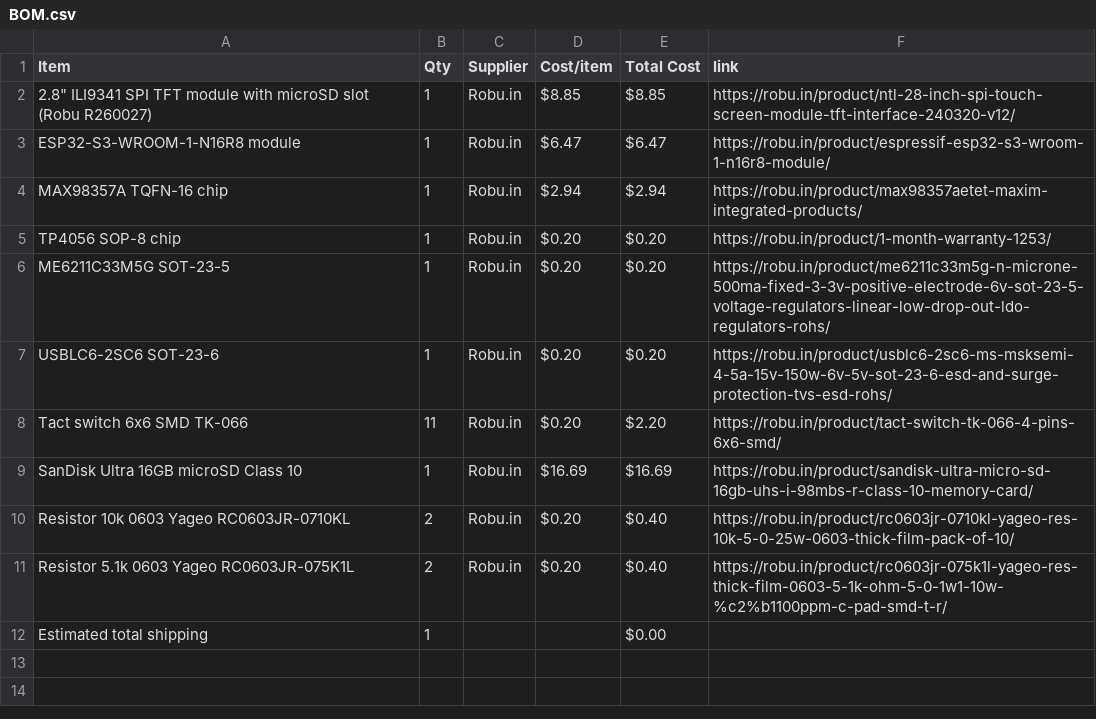
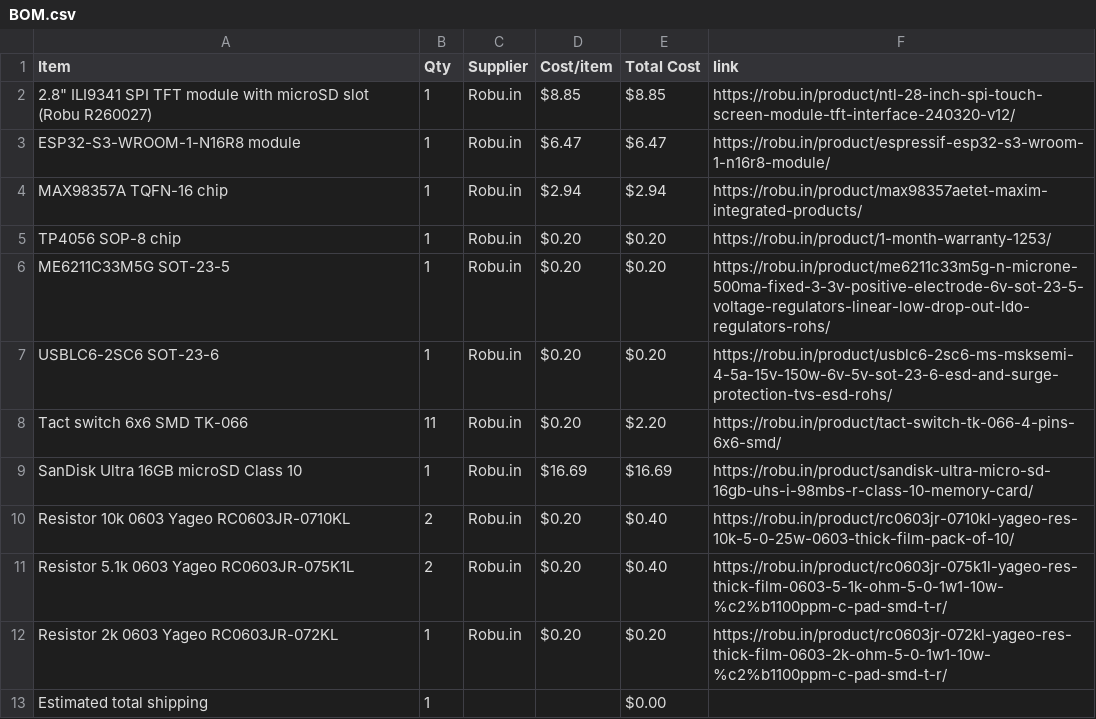
Before and after one commit to rafay-069/retro-controller-, a CSV file: BOM.csv, drawn as a sheet.

Commit message:
Sync rafay game controller from Half Life

```diff
--- a/BOM.csv
+++ b/BOM.csv
@@ -11,2 +11,3 @@ Resistor 10k 0603 Yageo RC0603JR-0710KL,2,Robu.in,$0.20,$0.40,https://robu.in/pr
 Resistor 5.1k 0603 Yageo RC0603JR-075K1L,2,Robu.in,$0.20,$0.40,https://robu.in/product/rc0603jr-075k1l-yageo-res-thick-film-0603-5-1k-ohm-5-0-1w1-10w-%c2%b1100ppm-c-pad-smd-t-r/
+Resistor 2k 0603 Yageo RC0603JR-072KL,1,Robu.in,$0.20,$0.20,https://robu.in/product/rc0603jr-072kl-yageo-res-thick-film-0603-2k-ohm-5-0-1w1-10w-%c2%b1100ppm-c-pad-smd-t-r/
 Estimated total shipping,1,,,$0.00,
```
